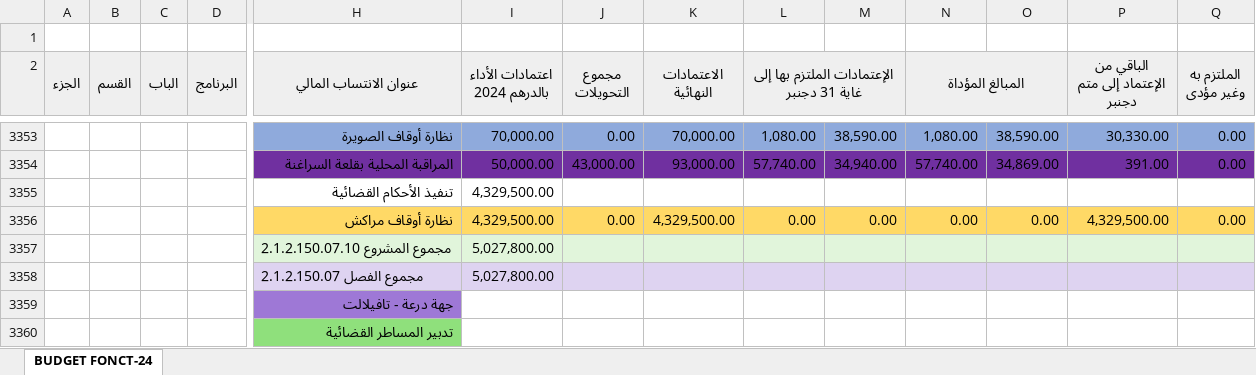
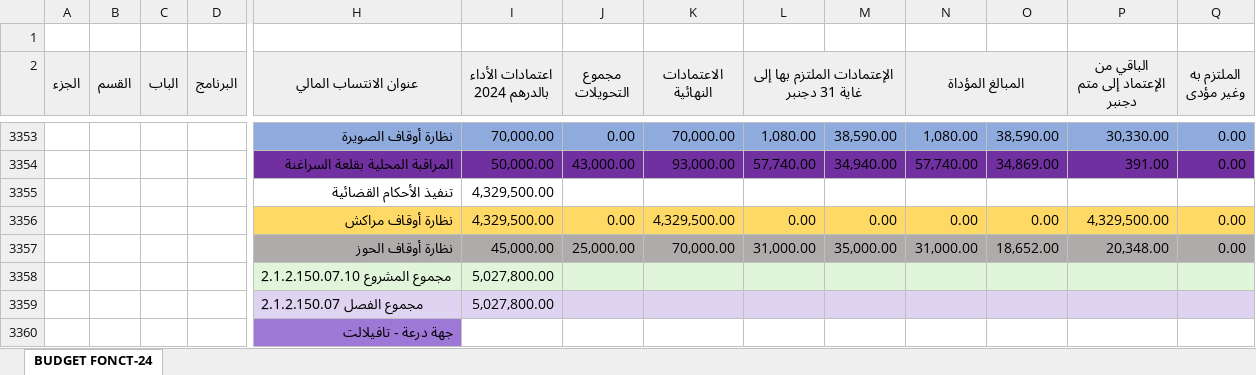
Before and after one commit to BIZA-ABDELWADOUD/excel, an Excel workbook: RAPPORT-BUDGET-FONCT-2024.xlsx, sheet BUDGET FONCT-24, drawn as a sheet; only a part is shown, gaps mark what is left out; the shorter side is filled out with more unchanged rows; values as stored, in another font and other column widths than the file's, no borders; rows hold the shown columns only; the diff names each change by its address in the sheet, - before the commit and + after, or states it on an @@ line.

Commit message:
add forgeted row in nedharat haouez

```diff
--- a/RAPPORT-BUDGET-FONCT-2024.xlsx (sheet BUDGET FONCT-24)
+++ b/RAPPORT-BUDGET-FONCT-2024.xlsx (sheet BUDGET FONCT-24)
+row 3357:  |  |  |  | نظارة أوقاف الحوز | 45,000.00 | 25,000.00 | 70,000.00 | 31,000.00 | 35,000.00 | 31,000.00 | 18,652.00 | 20,348.00 | 0.00
```
